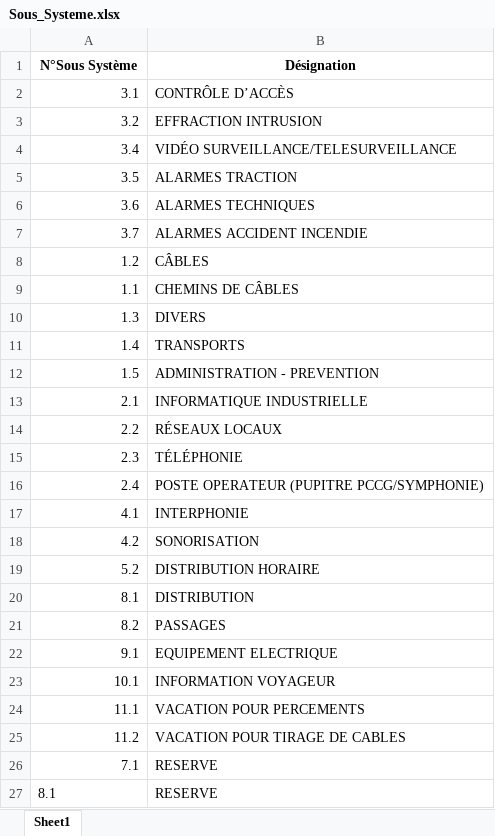
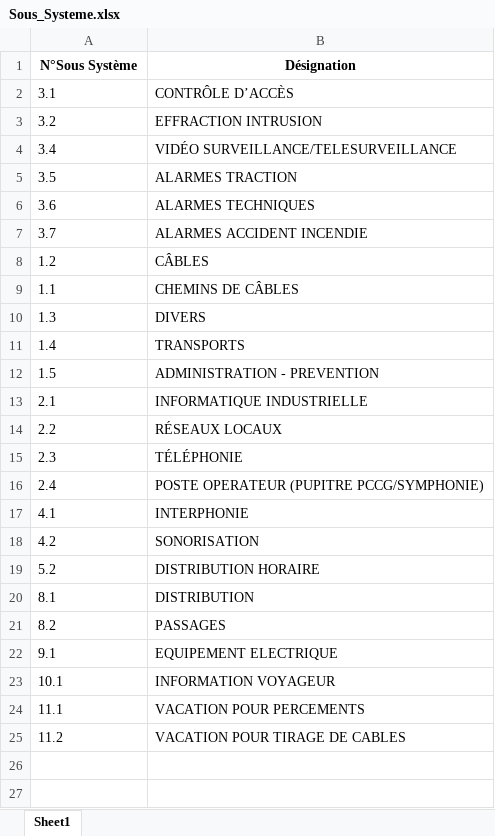
Before and after one commit to Kenza1706/chiffrage, an Excel workbook: Sous_Systeme.xlsx, sheet Sheet1, drawn as a sheet; values as stored, in another font and other column widths than the file's, no borders; the diff names each change by its address in the sheet, - before the commit and + after, or states it on an @@ line.

```diff
--- a/Sous_Systeme.xlsx (sheet Sheet1)
+++ b/Sous_Systeme.xlsx (sheet Sheet1)
-A2:A25 alignment: right
+A2:A25 alignment: left
-row 26: 7.1 | RESERVE
-row 27: 8.1 | RESERVE
```
Also changed, not shown: BPU.xlsx, prestation_equipement.xlsx.
